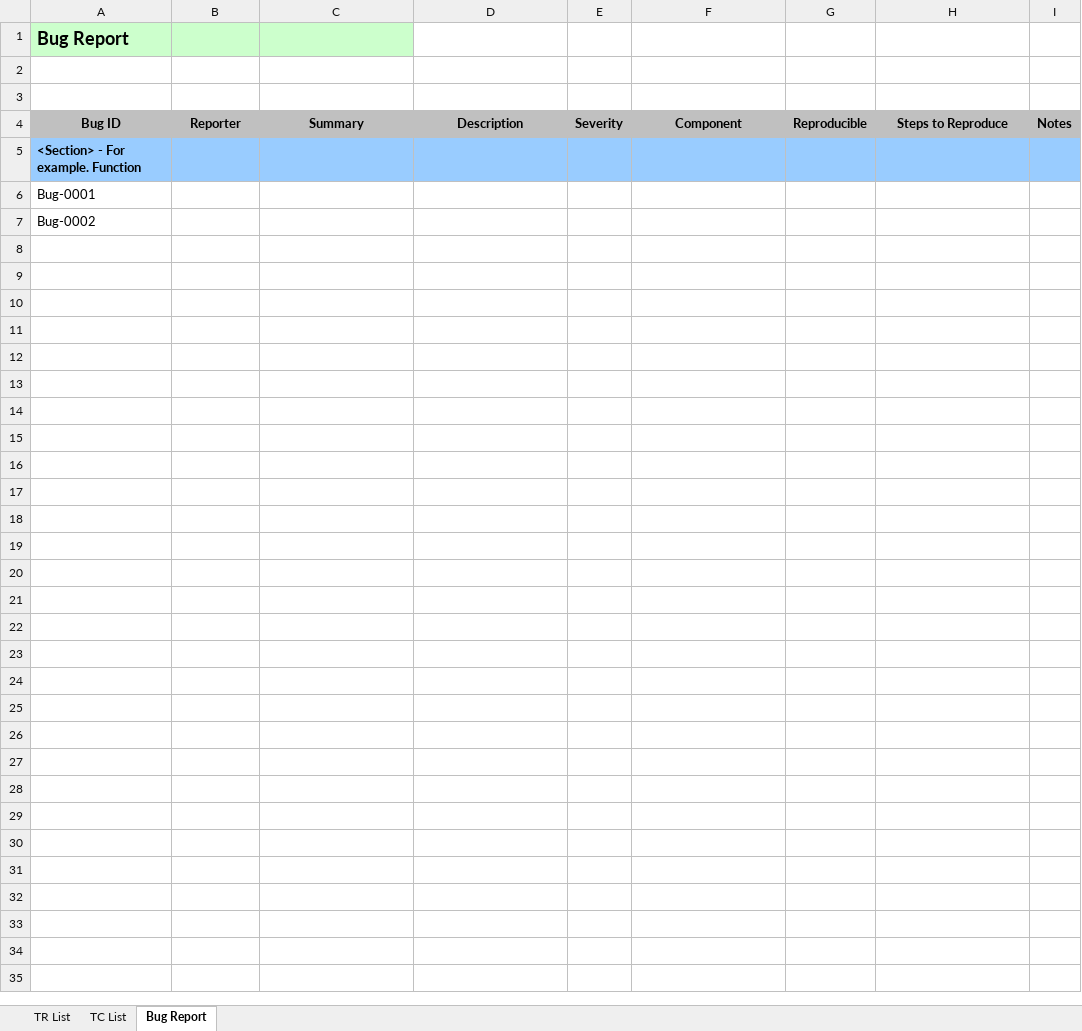
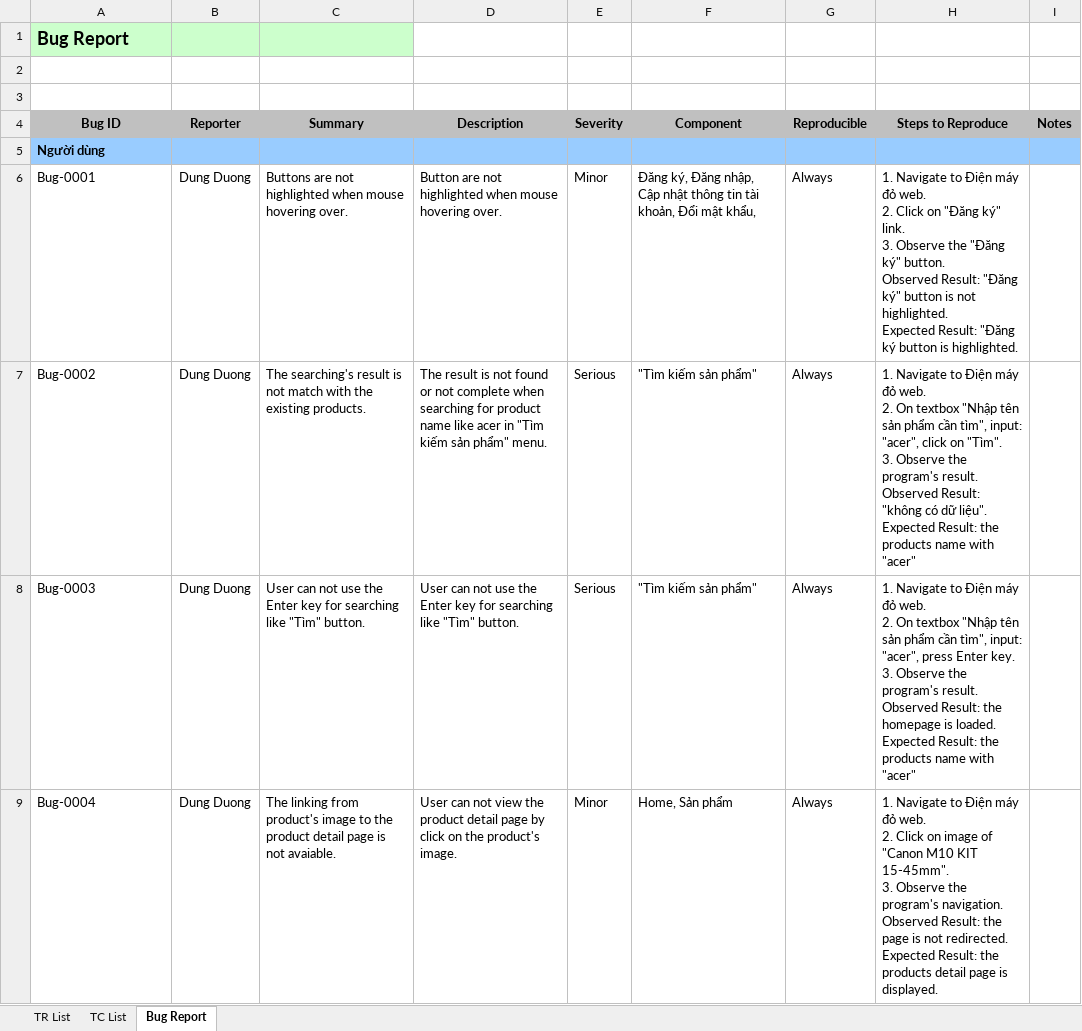
Before and after one commit to dtdungm/cusctester1, an Excel workbook: template-dung/OJT_Template_Group5_User-1234.xlsx, sheet Bug Report, drawn as a sheet; only a part is shown; values as stored, in another font and other column widths than the file's, no borders; ↵ is a line break in a cell; the diff covers the shown part only; the diff names each change by its address in the sheet, - before the commit and + after, or states it on an @@ line.

```diff
--- a/template-dung/OJT_Template_Group5_User-1234.xlsx (sheet Bug Report)
+++ b/template-dung/OJT_Template_Group5_User-1234.xlsx (sheet Bug Report)
-A5 (Bug ID): <Section> - For example. Function
+A5 (Bug ID): Người dùng
-B6:B7 (Reporter): (empty)
+B6:B7 (Reporter): Dung Duong
-C6 (Summary): (empty)
+C6 (Summary): Buttons are not highlighted when mouse hovering over.
-D6 (Description): (empty)
+D6 (Description): Button are not highlighted when mouse hovering over.
-E6 (Severity): (empty)
+E6 (Severity): Minor
-F6 (Component): (empty)
+F6 (Component): Đăng ký, Đăng nhập, Cập nhật thông tin tài khoản, Đổi mật khẩu,
-G6:G7 (Reproducible): (empty)
+G6:G7 (Reproducible): Always
-H6 (Steps to Reproduce): (empty)
+H6 (Steps to Reproduce): 1. Navigate to Điện máy đỏ web. ↵ 2. Click on "Đăng ký" link. ↵ 3. Observe the "Đăng ký" button. ↵ Observed Result: "Đăng ký" button is not highlighted. ↵ Expected Result: "Đăng ký button is highlighted.
-C7 (Summary): (empty)
+C7 (Summary): The searching's result is not match with the existing products.
-D7 (Description): (empty)
+D7 (Description): The result is not found or not complete when searching for product name like acer in "Tìm kiếm sản phẩm" menu.
-E7 (Severity): (empty)
+E7 (Severity): Serious
-F7 (Component): (empty)
+F7 (Component): "Tìm kiếm sản phẩm"
-H7 (Steps to Reproduce): (empty)
+H7 (Steps to Reproduce): 1. Navigate to Điện máy đỏ web. ↵ 2. On textbox "Nhập tên sản phẩm cần tìm", input: "acer", click on "Tìm". ↵ 3. Observe the program's result. ↵ Observed Result: "không có dữ liệu". ↵ Expected Result: the products name with "acer"
+row 8: Bug-0003 | Dung Duong | User can not use the Enter key for searching like "Tìm" button. | User can not use the Enter key for searching like "Tìm" button. | Serious | "Tìm kiếm sản phẩm" | Always | 1. Navigate to Điện máy đỏ web. ↵ 2. On textbox "Nhập tên sản phẩm cần tìm", input: "acer", press Enter key. ↵ 3. Observe the program's result. ↵ Observed Result: the homepage is loaded. ↵ Expected Result: the products name with "acer"
+row 9: Bug-0004 | Dung Duong | The linking from product's image to the product detail page is not avaiable. | User can not view the product detail page by click on the product's image. | Minor | Home, Sản phẩm | Always | 1. Navigate to Điện máy đỏ web. ↵ 2. Click on image of "Canon M10 KIT 15-45mm". ↵ 3. Observe the program's navigation. ↵ Observed Result: the page is not redirected. ↵ Expected Result: the products detail page is displayed.
```
Also changed, not shown: 13 added rows elsewhere in this sheet, sheet TC List, sheet TR List, 1 other file.
